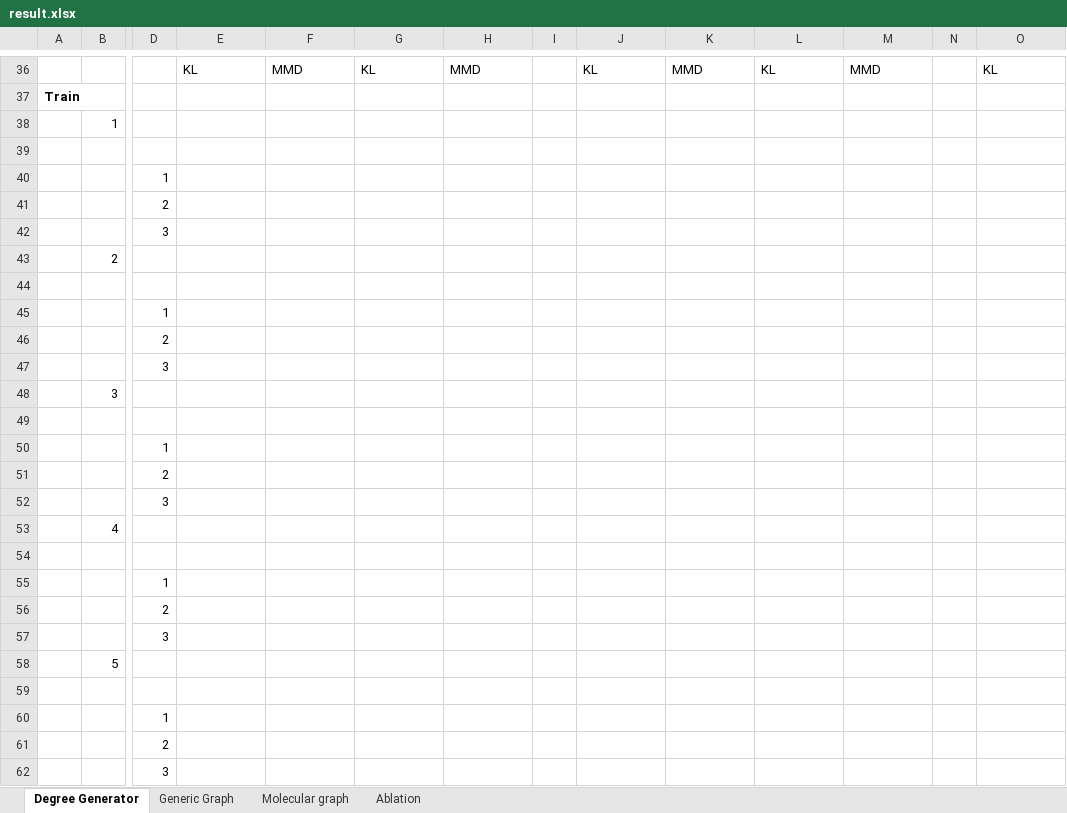
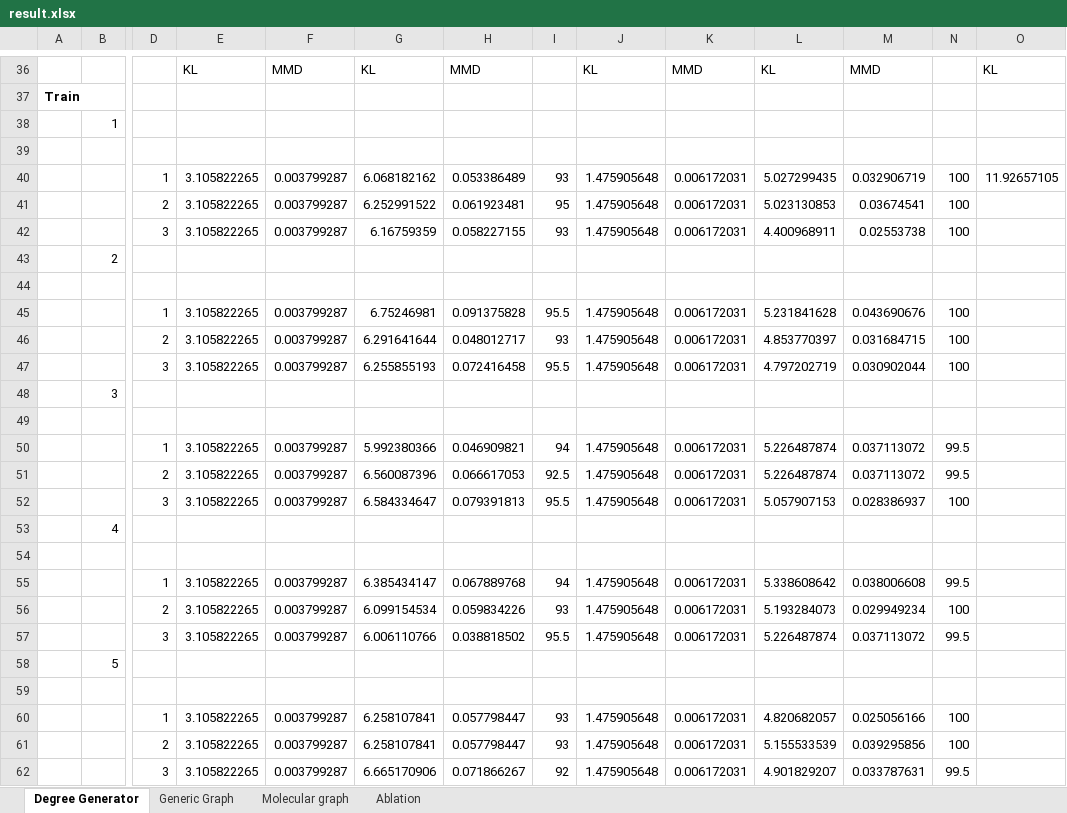
Before and after one commit to nngu6036/graphes, an Excel workbook: results/result.xlsx, sheet Degree Generator, drawn as a sheet; only a part is shown, gaps mark what is left out; values as stored, in another font and other column widths than the file's, no borders; removed rows and columns are numbered as before the commit, all else as after; rows hold the shown columns only; the diff covers the shown part only; the diff names each change by its address in the sheet, - before the commit and + after, or states it on an @@ line.

```diff
--- a/results/result.xlsx (sheet Degree Generator)
+++ b/results/result.xlsx (sheet Degree Generator)
-row 40:  |  | 1
-row 41:  |  | 2
-row 42:  |  | 3
+row 40:  |  | 1 | 3.105822265 | 0.003799287 | 6.068182162 | 0.053386489 | 93 | 1.475905648 | 0.006172031 | 5.027299435 | 0.032906719 | 100 | 11.92657105
+row 41:  |  | 2 | 3.105822265 | 0.003799287 | 6.252991522 | 0.061923481 | 95 | 1.475905648 | 0.006172031 | 5.023130853 | 0.03674541 | 100
+row 42:  |  | 3 | 3.105822265 | 0.003799287 | 6.16759359 | 0.058227155 | 93 | 1.475905648 | 0.006172031 | 4.400968911 | 0.02553738 | 100
-row 45:  |  | 1
-row 46:  |  | 2
-row 47:  |  | 3
+row 45:  |  | 1 | 3.105822265 | 0.003799287 | 6.75246981 | 0.091375828 | 95.5 | 1.475905648 | 0.006172031 | 5.231841628 | 0.043690676 | 100
+row 46:  |  | 2 | 3.105822265 | 0.003799287 | 6.291641644 | 0.048012717 | 93 | 1.475905648 | 0.006172031 | 4.853770397 | 0.031684715 | 100
+row 47:  |  | 3 | 3.105822265 | 0.003799287 | 6.255855193 | 0.072416458 | 95.5 | 1.475905648 | 0.006172031 | 4.797202719 | 0.030902044 | 100
-row 50:  |  | 1
-row 51:  |  | 2
-row 52:  |  | 3
+row 50:  |  | 1 | 3.105822265 | 0.003799287 | 5.992380366 | 0.046909821 | 94 | 1.475905648 | 0.006172031 | 5.226487874 | 0.037113072 | 99.5
+row 51:  |  | 2 | 3.105822265 | 0.003799287 | 6.560087396 | 0.066617053 | 92.5 | 1.475905648 | 0.006172031 | 5.226487874 | 0.037113072 | 99.5
+row 52:  |  | 3 | 3.105822265 | 0.003799287 | 6.584334647 | 0.079391813 | 95.5 | 1.475905648 | 0.006172031 | 5.057907153 | 0.028386937 | 100
-row 55:  |  | 1
-row 56:  |  | 2
-row 57:  |  | 3
+row 55:  |  | 1 | 3.105822265 | 0.003799287 | 6.385434147 | 0.067889768 | 94 | 1.475905648 | 0.006172031 | 5.338608642 | 0.038006608 | 99.5
+row 56:  |  | 2 | 3.105822265 | 0.003799287 | 6.099154534 | 0.059834226 | 93 | 1.475905648 | 0.006172031 | 5.193284073 | 0.029949234 | 100
+row 57:  |  | 3 | 3.105822265 | 0.003799287 | 6.006110766 | 0.038818502 | 95.5 | 1.475905648 | 0.006172031 | 5.226487874 | 0.037113072 | 99.5
-row 60:  |  | 1
-row 61:  |  | 2
-row 62:  |  | 3
+row 60:  |  | 1 | 3.105822265 | 0.003799287 | 6.258107841 | 0.057798447 | 93 | 1.475905648 | 0.006172031 | 4.820682057 | 0.025056166 | 100
+row 61:  |  | 2 | 3.105822265 | 0.003799287 | 6.258107841 | 0.057798447 | 93 | 1.475905648 | 0.006172031 | 5.155533539 | 0.039295856 | 100
+row 62:  |  | 3 | 3.105822265 | 0.003799287 | 6.665170906 | 0.071866267 | 92 | 1.475905648 | 0.006172031 | 4.901829207 | 0.033787631 | 99.5
```
Also changed, not shown: 15 edited cells elsewhere in this sheet, sheet Generic Graph, sheet Ablation, 4 other files.
